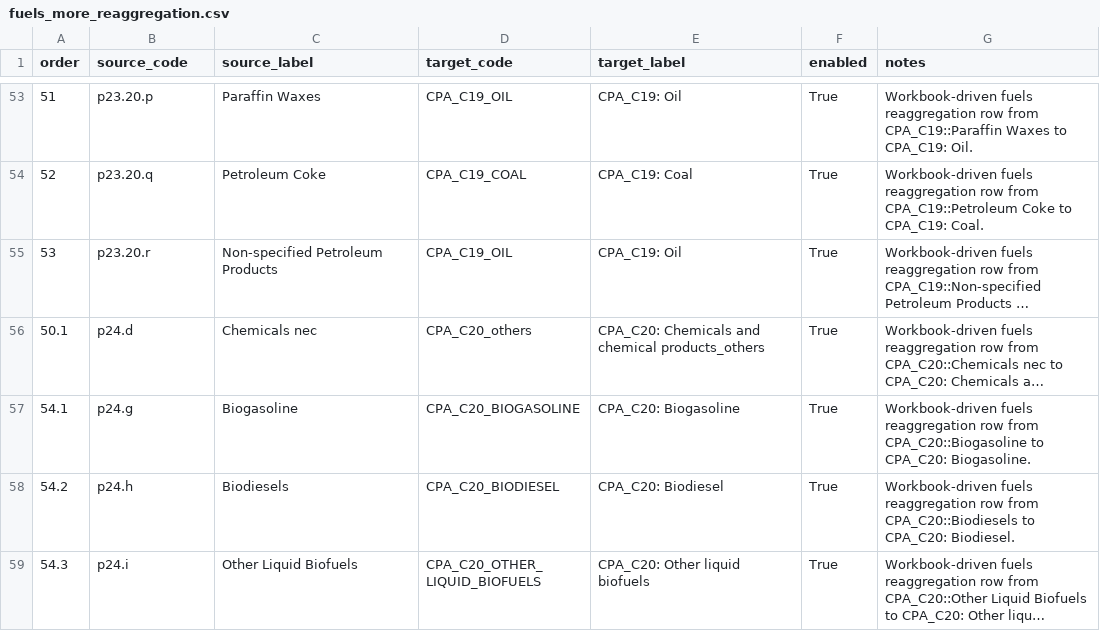
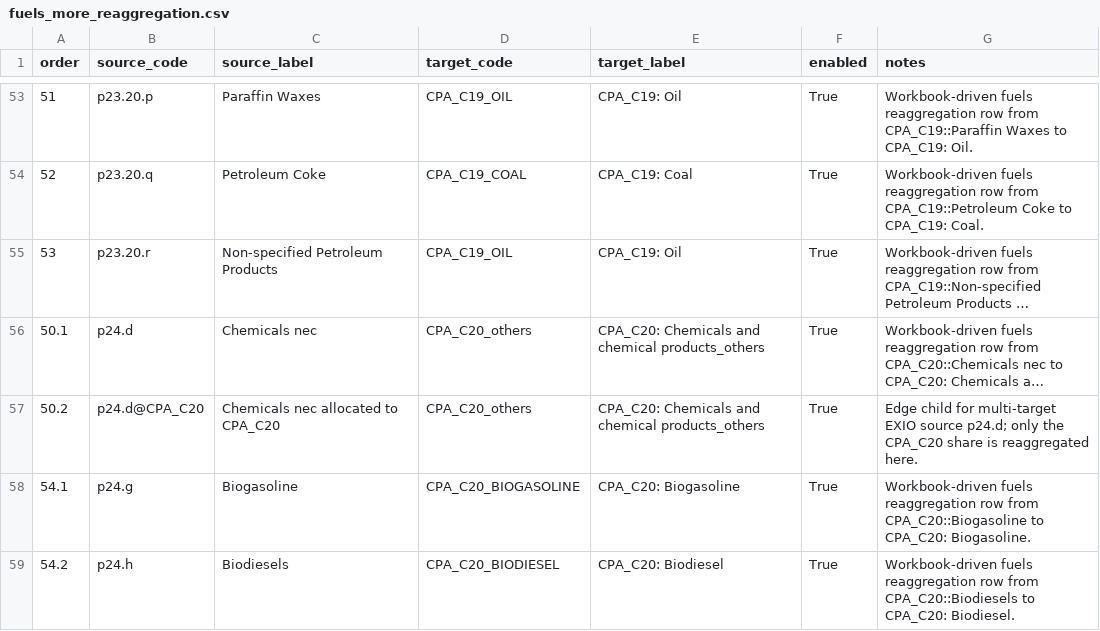
Before and after one commit to EcolEconModels/MRIO, a CSV file: scripts/pipelines/fuels_more_reaggregation.csv, drawn as a sheet; only a part is shown, gaps mark what is left out; the shorter side is filled out with more unchanged rows; long unchanged cells end in …; the diff names each change by its address in the sheet, - before the commit and + after, or states it on an @@ line.

Commit message:
Complete edge-aware fuels split reaggregation
Implement the remaining edge-aware split/reaggregation plan for the fuels workflows. Multi-target EXIO sources now emit explicit source-target child codes such as p24.d@CPA_C20 while keeping the raw EXIO source as the donor member, so many-to-many concordance weights are applied to the selected edge instead of the whole raw source.

Treat Eurostat supplementary IO rows as first-class accounting objects. The Eurostat parser now retains V and M blocks, the split pipeline carries them through SplitResult, V is split column-wise with the same edge-aware child donor logic used for product columns, and the aggregation pipeline reads, reaggregates, writes, and passes those blocks into SFC workbook export when available.

Update reaggregation coverage checks and manifests for emitted edge children. The preflight expands selected multi-target sources to their emitted edge child code before enforcing strict reaggregation coverage, and the fuels, fuels-more, and energy green/brown manifests include p24.d@CPA_C20.

Add regression coverage for edge-child emission, edge-weighted final demand shares, supplementary row splitting and reaggregation, parser retention of lower rows, workbook export from provided V/M blocks, and edge-child preflight coverage. Document the implemented Phase 5 and Phase 6 status in the plan.

```diff
--- a/scripts/pipelines/fuels_more_reaggregation.csv
+++ b/scripts/pipelines/fuels_more_reaggregation.csv
+row 57: 50.2 | p24.d@CPA_C20 | Chemicals nec allocated to CPA_C20 | CPA_C20_others | CPA_C20: Chemicals and chemical products_others | True | Edge child for multi-target EXIO source p24.d; only the CPA_C20 share is reaggregated here.
```
Also changed, not shown: scripts/pipelines/energy_green_brown_reaggregation.csv, scripts/pipelines/fuels_reaggregation.csv, 12 other files.
